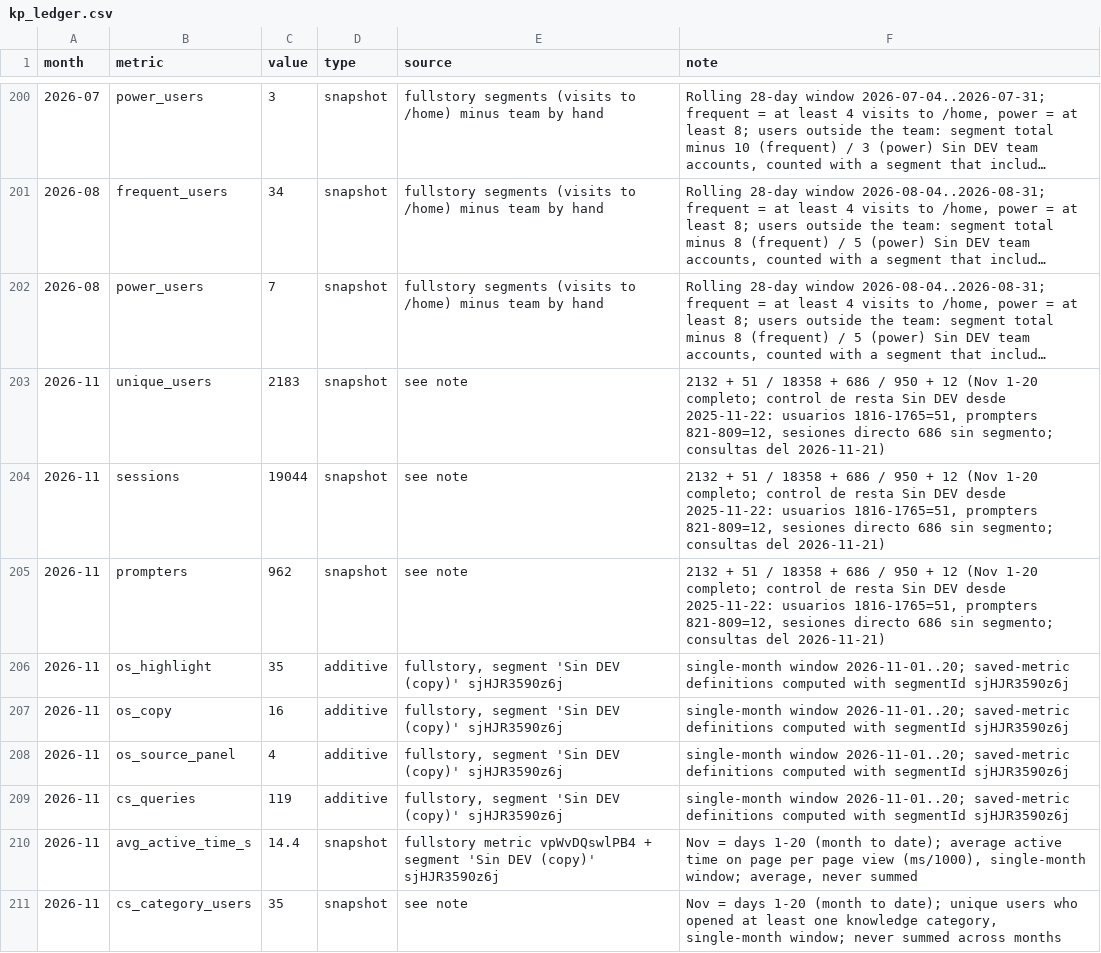
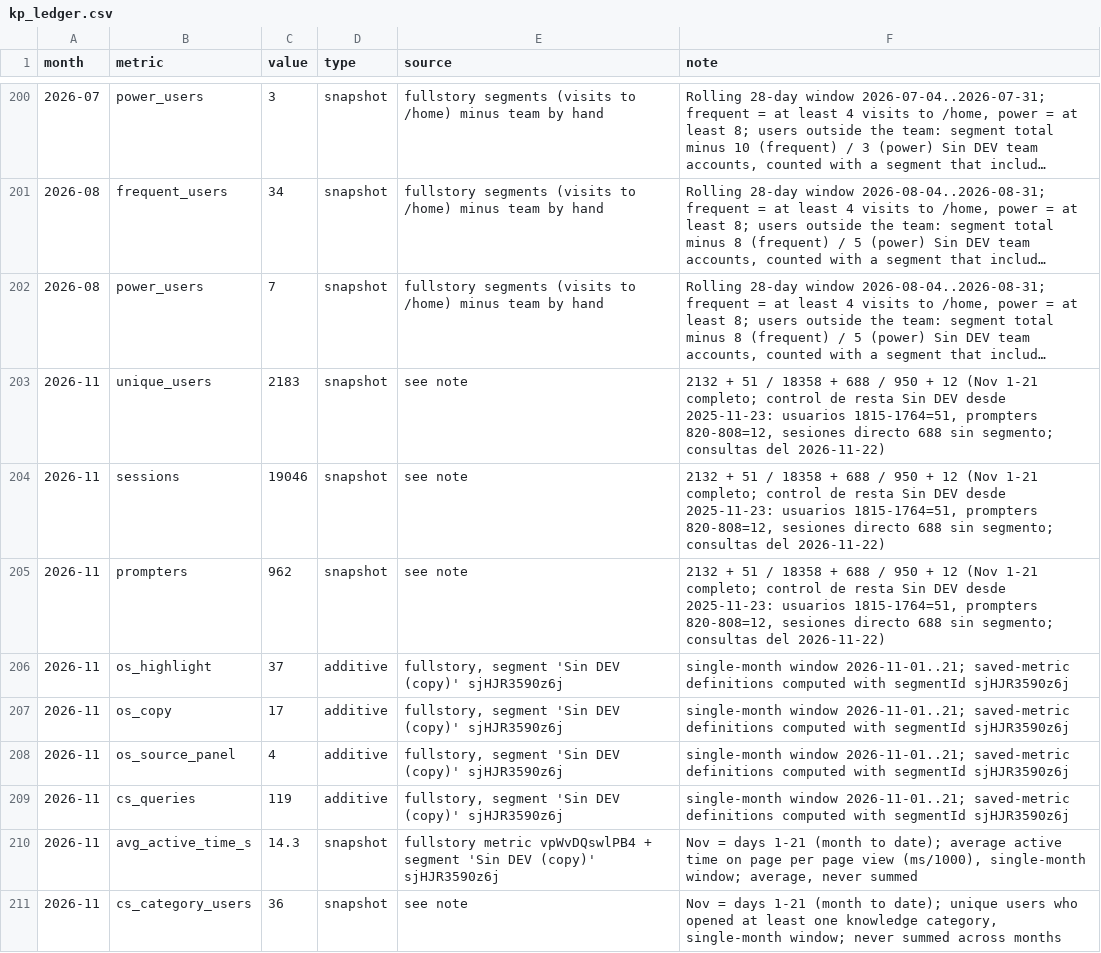
Before and after one commit to jimenasalinasg/KPsmoketest, a CSV file: data/kp_ledger.csv, drawn as a sheet; only a part is shown, gaps mark what is left out; long unchanged cells end in …; the diff covers the shown part only; the diff names each change by its address in the sheet, - before the commit and + after, or states it on an @@ line.

```diff
--- a/data/kp_ledger.csv
+++ b/data/kp_ledger.csv
-F203:F205 (note): …18358 + 686 / 950 + 12 (Nov 1-20 completo; control de resta Sin DEV desde 2025-11-22: usuarios 1816-1765=51, prompters 821-809=12, sesiones directo 686 sin segmento; consultas del 2026-11-21)
+F203:F205 (note): …18358 + 688 / 950 + 12 (Nov 1-21 completo; control de resta Sin DEV desde 2025-11-23: usuarios 1815-1764=51, prompters 820-808=12, sesiones directo 688 sin segmento; consultas del 2026-11-22)
-C204 (value): 19044
+C204 (value): 19046
-C206 (value): 35
+C206 (value): 37
-F206:F209 (note): single-month window 2026-11-01..20; saved-metric definitions…
+F206:F209 (note): single-month window 2026-11-01..21; saved-metric definitions…
-C207 (value): 16
+C207 (value): 17
-C210 (value): 14.4
+C210 (value): 14.3
-F210 (note): …= days 1-20 (month to…
+F210 (note): …= days 1-21 (month to…
-C211 (value): 35
+C211 (value): 36
-F211 (note): …= days 1-20 (month to…
+F211 (note): …= days 1-21 (month to…
```
Also changed, not shown: 11 edited cells elsewhere in this file, 3 other files.
